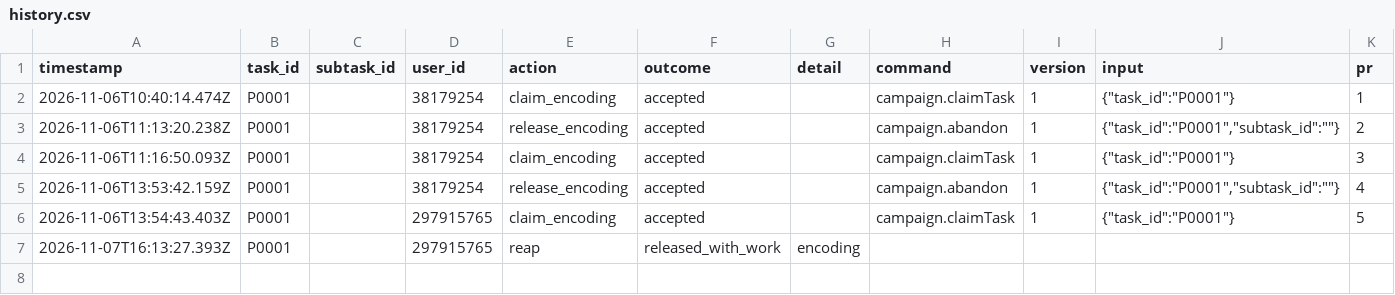
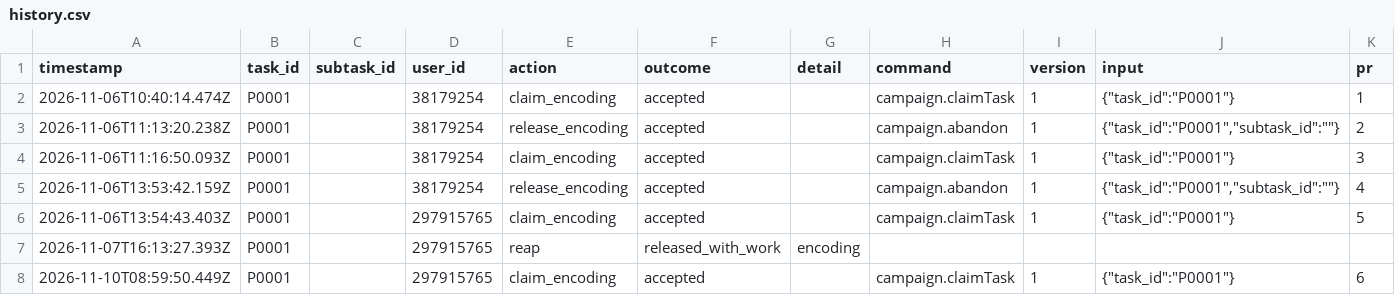
Before and after one commit to ohwjd/test-20261106, a CSV file: tracking/history.csv, drawn as a sheet.

```diff
--- a/tracking/history.csv
+++ b/tracking/history.csv
@@ -7 +7,2 @@ timestamp,task_id,subtask_id,user_id,action,outcome,detail,command,version,input
 2026-11-07T16:13:27.393Z,P0001,,297915765,reap,released_with_work,encoding,,,,
+2026-11-10T08:59:50.449Z,P0001,,297915765,claim_encoding,accepted,,campaign.claimTask,1,"{""task_id"":""P0001""}",6
```
Also changed, not shown: 1 other file.
